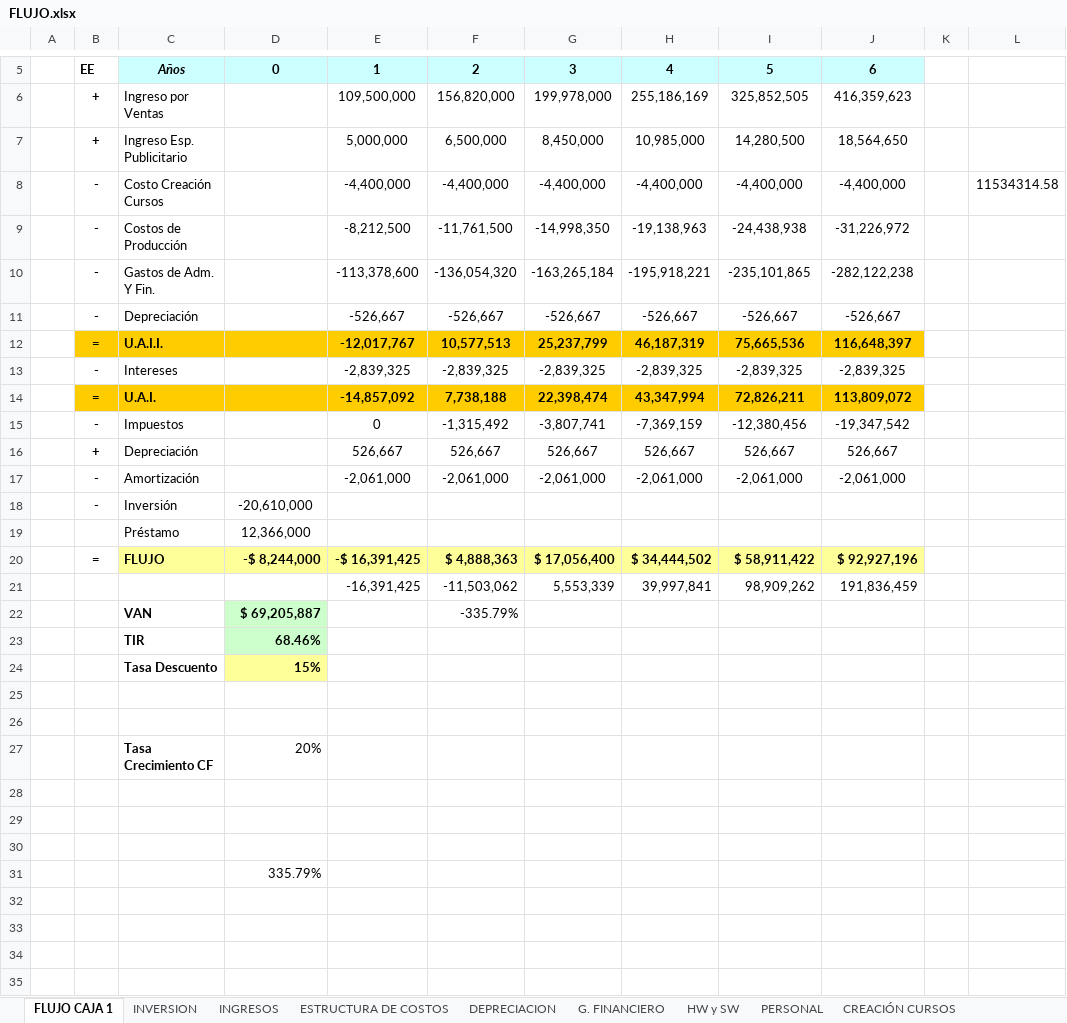
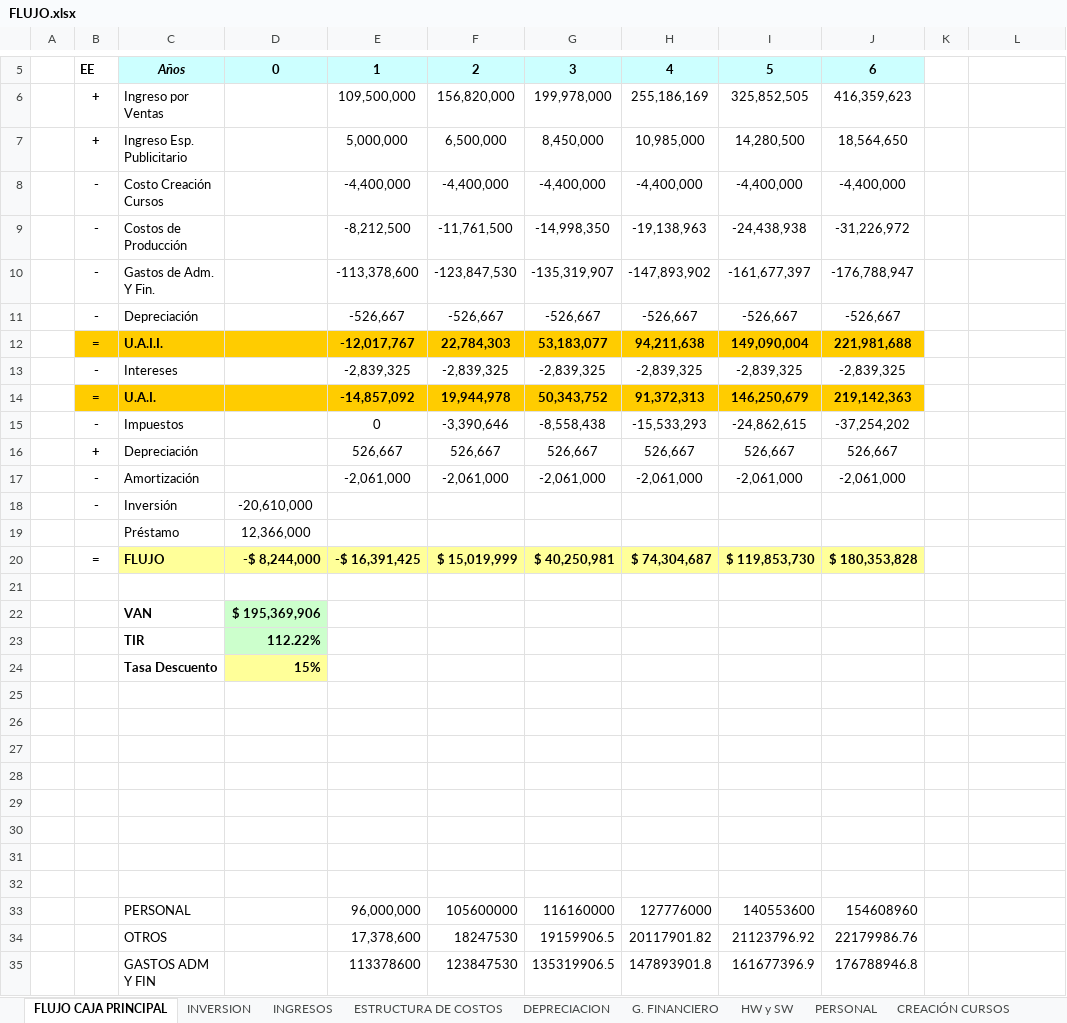
Before and after one commit to jimibustamante/Tesis, an Excel workbook: FLUJO.xlsx, sheet FLUJO CAJA PRINCIPAL, drawn as a sheet; only a part is shown, gaps mark what is left out; values as stored, in another font and other column widths than the file's, no borders; removed rows and columns are numbered as before the commit, all else as after; the diff covers the shown part only; the diff names each change by its address in the sheet, - before the commit and + after, or states it on an @@ line.

Commit message:
Cambios para Análisis
- Creación FLUJO PESIMISTA
- Actualización FLUJO

```diff
--- a/FLUJO.xlsx (sheet FLUJO CAJA PRINCIPAL)
+++ b/FLUJO.xlsx (sheet FLUJO CAJA PRINCIPAL)
-sheet tab: FLUJO CAJA 1
+sheet tab: FLUJO CAJA PRINCIPAL
-L8: 11534314.58
+L8: (empty)
-row 10:  | - | Gastos de Adm. Y Fin. |  | -113,378,600 | -136,054,320 | -163,265,184 | -195,918,221 | -235,101,865 | -282,122,238
+row 10:  | - | Gastos de Adm. Y Fin. |  | -113,378,600 | -123,847,530 | -135,319,907 | -147,893,902 | -161,677,397 | -176,788,947
-row 12:  | = | U.A.I.I. |  | -12,017,767 | 10,577,513 | 25,237,799 | 46,187,319 | 75,665,536 | 116,648,397
+row 12:  | = | U.A.I.I. |  | -12,017,767 | 22,784,303 | 53,183,077 | 94,211,638 | 149,090,004 | 221,981,688
-row 14:  | = | U.A.I. |  | -14,857,092 | 7,738,188 | 22,398,474 | 43,347,994 | 72,826,211 | 113,809,072
-row 15:  | - | Impuestos |  | 0 | -1,315,492 | -3,807,741 | -7,369,159 | -12,380,456 | -19,347,542
+row 14:  | = | U.A.I. |  | -14,857,092 | 19,944,978 | 50,343,752 | 91,372,313 | 146,250,679 | 219,142,363
+row 15:  | - | Impuestos |  | 0 | -3,390,646 | -8,558,438 | -15,533,293 | -24,862,615 | -37,254,202
-row 20:  | = | FLUJO | -$ 8,244,000 | -$ 16,391,425 | $ 4,888,363 | $ 17,056,400 | $ 34,444,502 | $ 58,911,422 | $ 92,927,196
-row 21:  |  |  |  | -16,391,425 | -11,503,062 | 5,553,339 | 39,997,841 | 98,909,262 | 191,836,459
-row 22:  |  | VAN | $ 69,205,887 |  | -335.79%
+row 20:  | = | FLUJO | -$ 8,244,000 | -$ 16,391,425 | $ 15,019,999 | $ 40,250,981 | $ 74,304,687 | $ 119,853,730 | $ 180,353,828
-row 21:  |  | TIR | 68.46%
+row 21: (empty)
-D21 fill: #CCFFCC
+D21 fill: none
+row 22:  |  | VAN | $ 195,369,906
+row 23:  |  | TIR | 112.22%
-row 27:  |  | Tasa Crecimiento CF | 20%
-D30: 335.79%
+D30: (empty)
+row 31: (empty)
+row 32: (empty)
+row 33:  |  | PERSONAL |  | 96,000,000 | 105600000 | 116160000 | 127776000 | 140553600 | 154608960
+row 34:  |  | OTROS |  | 17,378,600 | 18247530 | 19159906.5 | 20117901.82 | 21123796.92 | 22179986.76
+row 35:  |  | GASTOS ADM Y FIN |  | 113378600 | 123847530 | 135319906.5 | 147893901.8 | 161677396.9 | 176788946.8
```
Also changed, not shown: 4 added rows elsewhere in this sheet, sheet ESTRUCTURA DE COSTOS, sheet PERSONAL, 1 other file.
